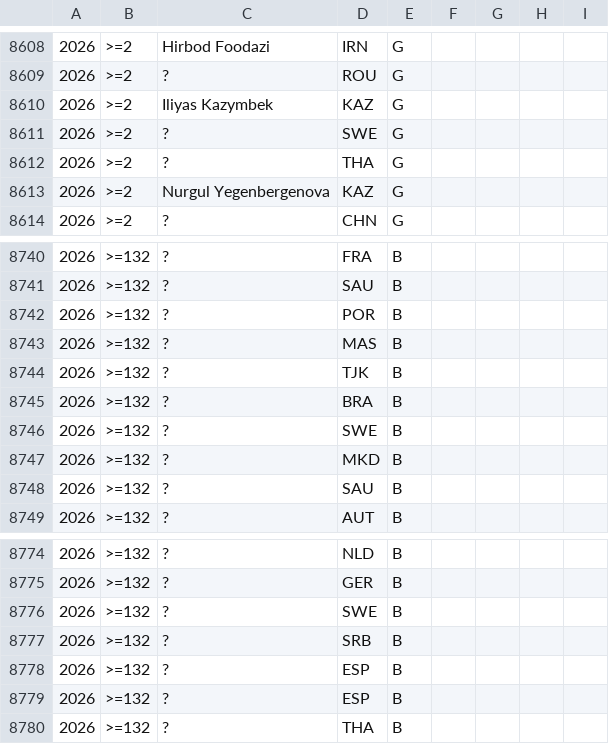
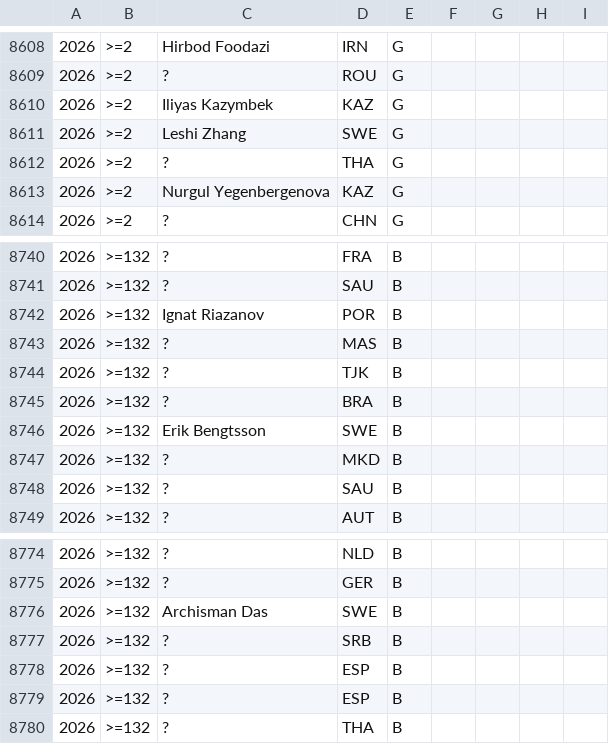
Before and after one commit to abeakkas/ipho-unofficial.org, a CSV file: src/database/participants.csv, drawn as a sheet; only a part is shown, gaps mark what is left out.

```diff
--- a/src/database/participants.csv
+++ b/src/database/participants.csv
@@ -8610,3 +8610,3 @@
 2026,>=2,Iliyas Kazymbek,KAZ,G,,,,
-2026,>=2,?,SWE,G,,,,
+2026,>=2,Leshi Zhang,SWE,G,,,,
 2026,>=2,?,THA,G,,,,
@@ -8741,3 +8741,3 @@
 2026,>=132,?,SAU,B,,,,
-2026,>=132,?,POR,B,,,,
+2026,>=132,Ignat Riazanov,POR,B,,,,
 2026,>=132,?,MAS,B,,,,
@@ -8745,3 +8745,3 @@
 2026,>=132,?,BRA,B,,,,
-2026,>=132,?,SWE,B,,,,
+2026,>=132,Erik Bengtsson,SWE,B,,,,
 2026,>=132,?,MKD,B,,,,
@@ -8775,3 +8775,3 @@
 2026,>=132,?,GER,B,,,,
-2026,>=132,?,SWE,B,,,,
+2026,>=132,Archisman Das,SWE,B,,,,
 2026,>=132,?,SRB,B,,,,
```
Also changed, not shown: search/participants.csv, 3 other files.
